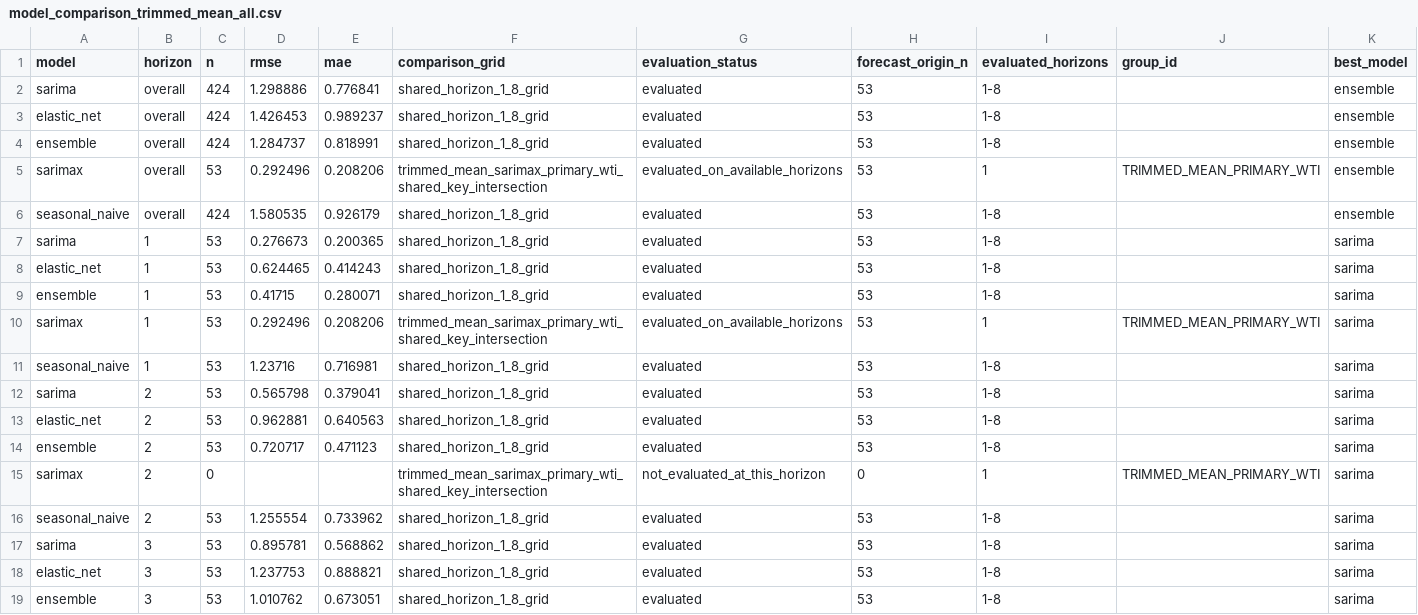
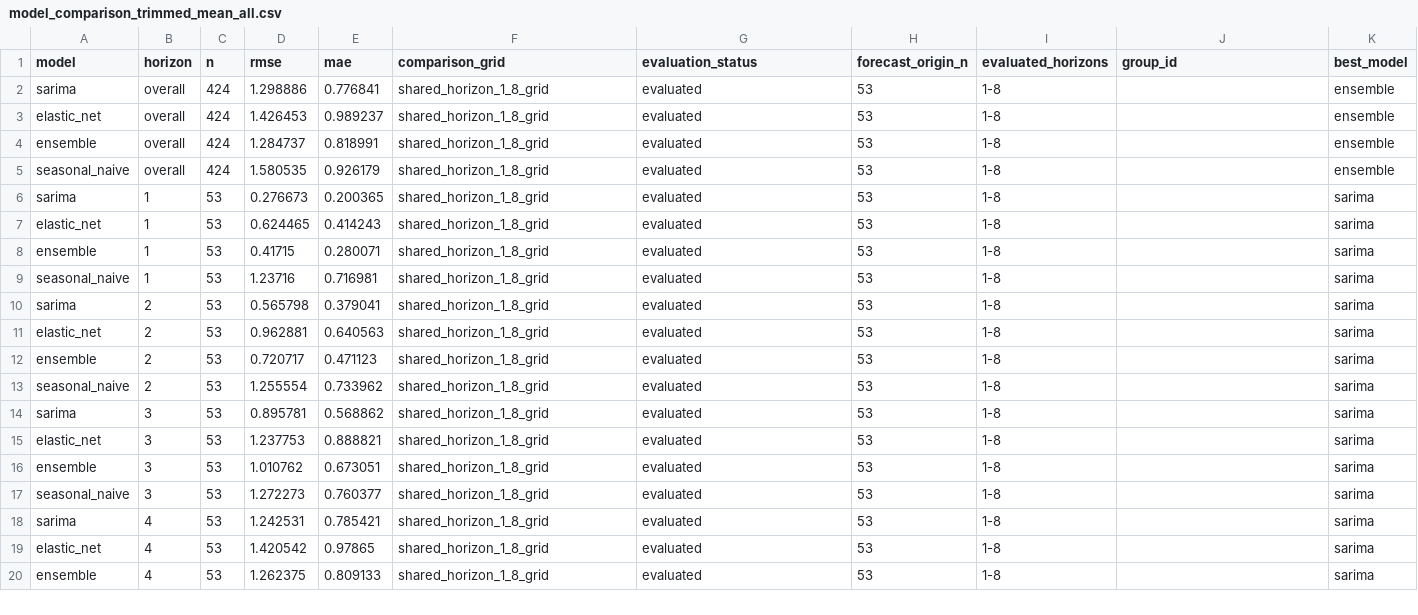
Before and after one commit to JuanVu1810/Australian-CPI-Forecast, a CSV file: reports/model_comparison_trimmed_mean_all.csv, drawn as a sheet; only a part is shown; the shorter side is filled out with more unchanged rows; the diff covers the shown part only.

```diff
--- a/reports/model_comparison_trimmed_mean_all.csv
+++ b/reports/model_comparison_trimmed_mean_all.csv
@@ -4,3 +4,2 @@ elastic_net,overall,424,1.426453,0.989237,shared_horizon_1_8_grid,evaluated,53,1
 ensemble,overall,424,1.284737,0.818991,shared_horizon_1_8_grid,evaluated,53,1-8,,ensemble
-sarimax,overall,53,0.292496,0.208206,trimmed_mean_sarimax_primary_wti_shared_key_intersection,evaluated_on_available_horizons,53,1,TRIMMED_MEAN_PRIMARY_WTI,ensemble
 seasonal_naive,overall,424,1.580535,0.926179,shared_horizon_1_8_grid,evaluated,53,1-8,,ensemble
@@ -9,3 +8,2 @@ elastic_net,1,53,0.624465,0.414243,shared_horizon_1_8_grid,evaluated,53,1-8,,sar
 ensemble,1,53,0.41715,0.280071,shared_horizon_1_8_grid,evaluated,53,1-8,,sarima
-sarimax,1,53,0.292496,0.208206,trimmed_mean_sarimax_primary_wti_shared_key_intersection,evaluated_on_available_horizons,53,1,TRIMMED_MEAN_PRIMARY_WTI,sarima
 seasonal_naive,1,53,1.23716,0.716981,shared_horizon_1_8_grid,evaluated,53,1-8,,sarima
@@ -14,3 +12,2 @@ elastic_net,2,53,0.962881,0.640563,shared_horizon_1_8_grid,evaluated,53,1-8,,sar
 ensemble,2,53,0.720717,0.471123,shared_horizon_1_8_grid,evaluated,53,1-8,,sarima
-sarimax,2,0,,,trimmed_mean_sarimax_primary_wti_shared_key_intersection,not_evaluated_at_this_horizon,0,1,TRIMMED_MEAN_PRIMARY_WTI,sarima
 seasonal_naive,2,53,1.255554,0.733962,shared_horizon_1_8_grid,evaluated,53,1-8,,sarima
```
Also changed, not shown: 6 removed rows elsewhere in this file, reports/backtest_predictions_trimmed_mean.csv, reports/model_comparison_all.csv, 25 other files.
